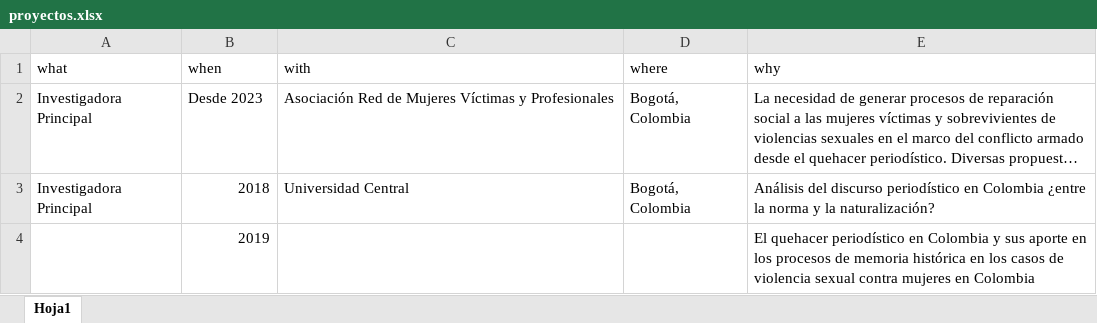
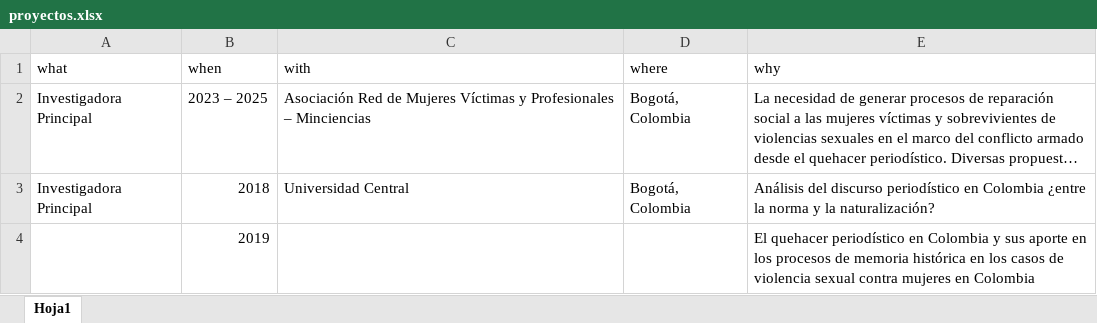
Before and after one commit to monicaeche/HV, an Excel workbook: PDF/data/proyectos.xlsx, sheet Hoja1, drawn as a sheet; long unchanged cells end in …; values as stored, in another font and other column widths than the file's, no borders; the diff names each change by its address in the sheet, - before the commit and + after, or states it on an @@ line.

```diff
--- a/PDF/data/proyectos.xlsx (sheet Hoja1)
+++ b/PDF/data/proyectos.xlsx (sheet Hoja1)
-B2 (when): Desde 2023
+B2 (when): 2023 – 2025
-C2 (with): …y Profesionales
+C2 (with): …y Profesionales – Minciencias
```
Also changed, not shown: PDF/data/eventos.xlsx, PDF/data/experiencia_docente.xlsx, 20 other files.
